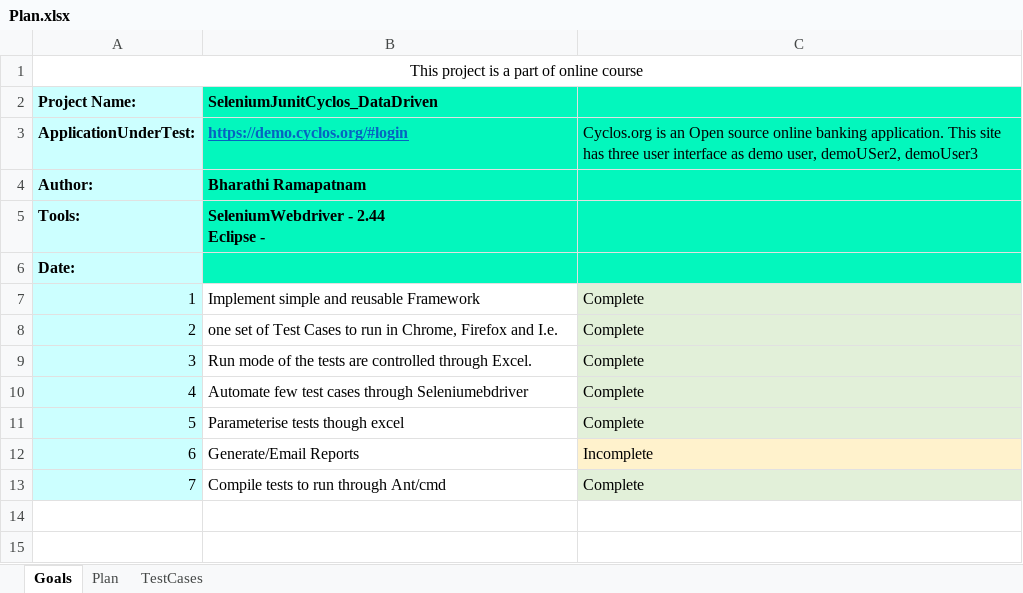
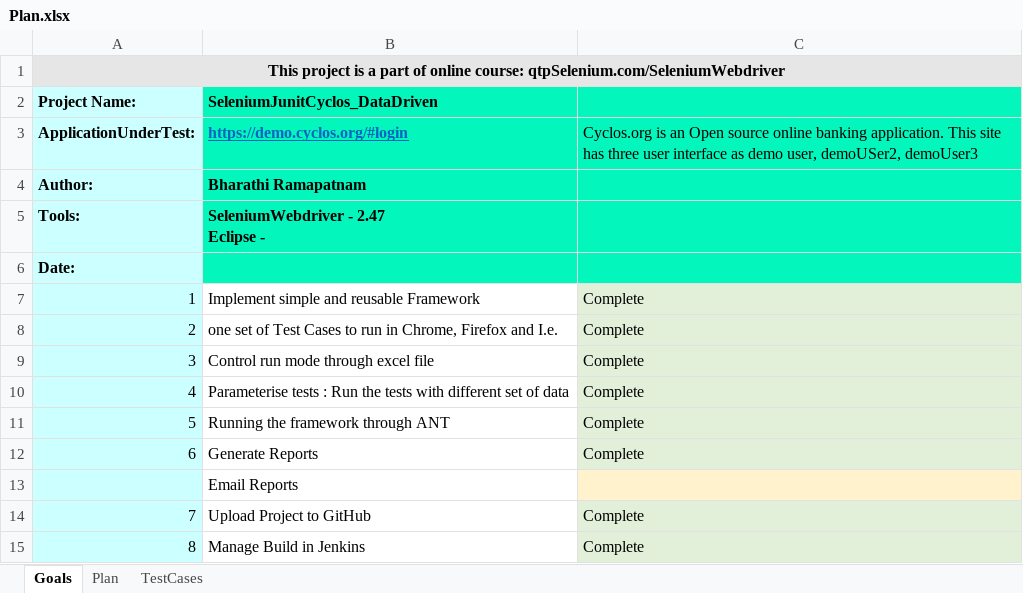
Before and after one commit to BharathiRamapatam/JunitCyclos, an Excel workbook: src/com/cyclos/datatable/Plan.xlsx, sheet Goals, drawn as a sheet; values as stored, in another font and other column widths than the file's, no borders; removed rows and columns are numbered as before the commit, all else as after; ↵ is a line break in a cell; the diff names each change by its address in the sheet, - before the commit and + after, or states it on an @@ line.

```diff
--- a/src/com/cyclos/datatable/Plan.xlsx (sheet Goals)
+++ b/src/com/cyclos/datatable/Plan.xlsx (sheet Goals)
@@ column A (Project Name:) renumbered in row 1 @@
-A1:C1 fill: none
+A1:C1 fill: #E7E6E6
-A1 bold: off
+A1 bold: on
-B5 (SeleniumJunitCyclos_DataDriven): SeleniumWebdriver - 2.44 ↵ Eclipse -
+B5 (SeleniumJunitCyclos_DataDriven): SeleniumWebdriver - 2.47 ↵ Eclipse -
-B9 (SeleniumJunitCyclos_DataDriven): Run mode of the tests are controlled through Excel.
+B9 (SeleniumJunitCyclos_DataDriven): Control run mode through excel file
-B10 (SeleniumJunitCyclos_DataDriven): Automate few test cases through Seleniumebdriver
+B10 (SeleniumJunitCyclos_DataDriven): Parameterise tests : Run the tests with different set of data
-B11 (SeleniumJunitCyclos_DataDriven): Parameterise tests though excel
+B11 (SeleniumJunitCyclos_DataDriven): Running the framework through ANT
-row 12: 6 | Generate/Email Reports | Incomplete
+row 12: 6 | Generate Reports | Complete
+row 13:  | Email Reports
-B14 (SeleniumJunitCyclos_DataDriven): Compile tests to run through Ant/cmd
+B14 (SeleniumJunitCyclos_DataDriven): Upload Project to GitHub
+row 15: 8 | Manage Build in Jenkins | Complete
```
Also changed, not shown: sheet Plan, sheet TestCases, bin/com/cyclos/datatable/Plan.xlsx.
